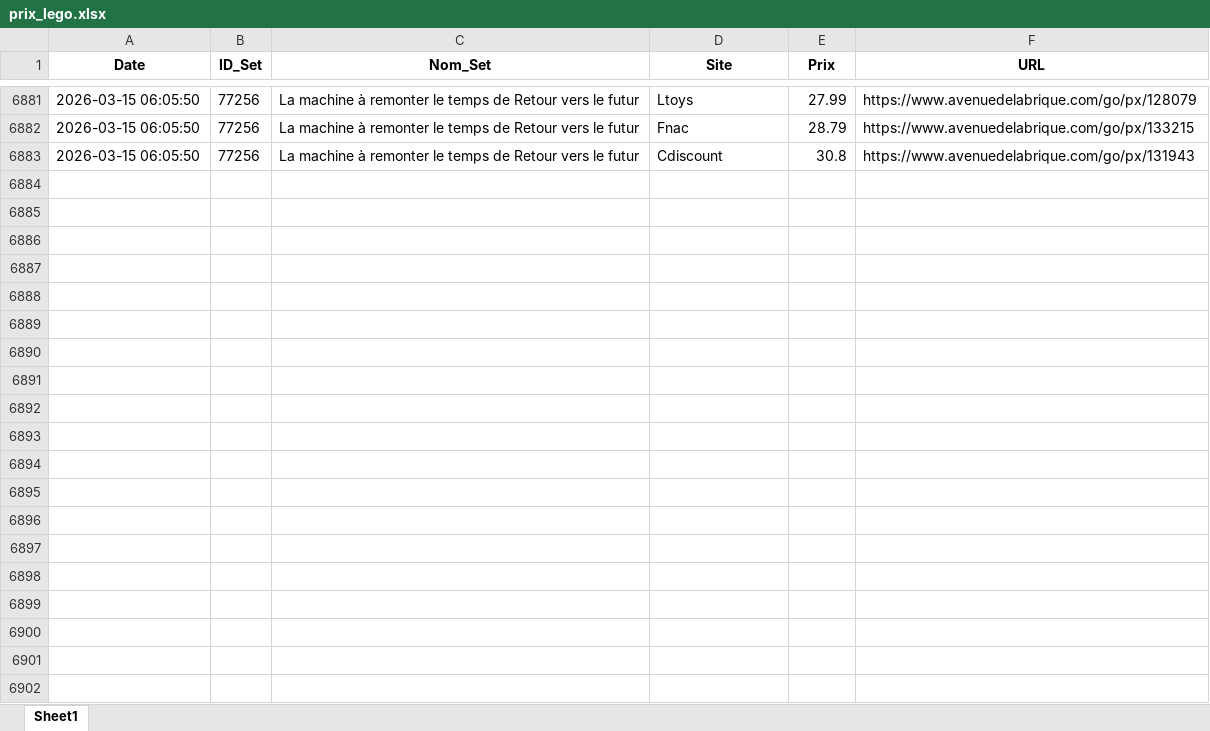
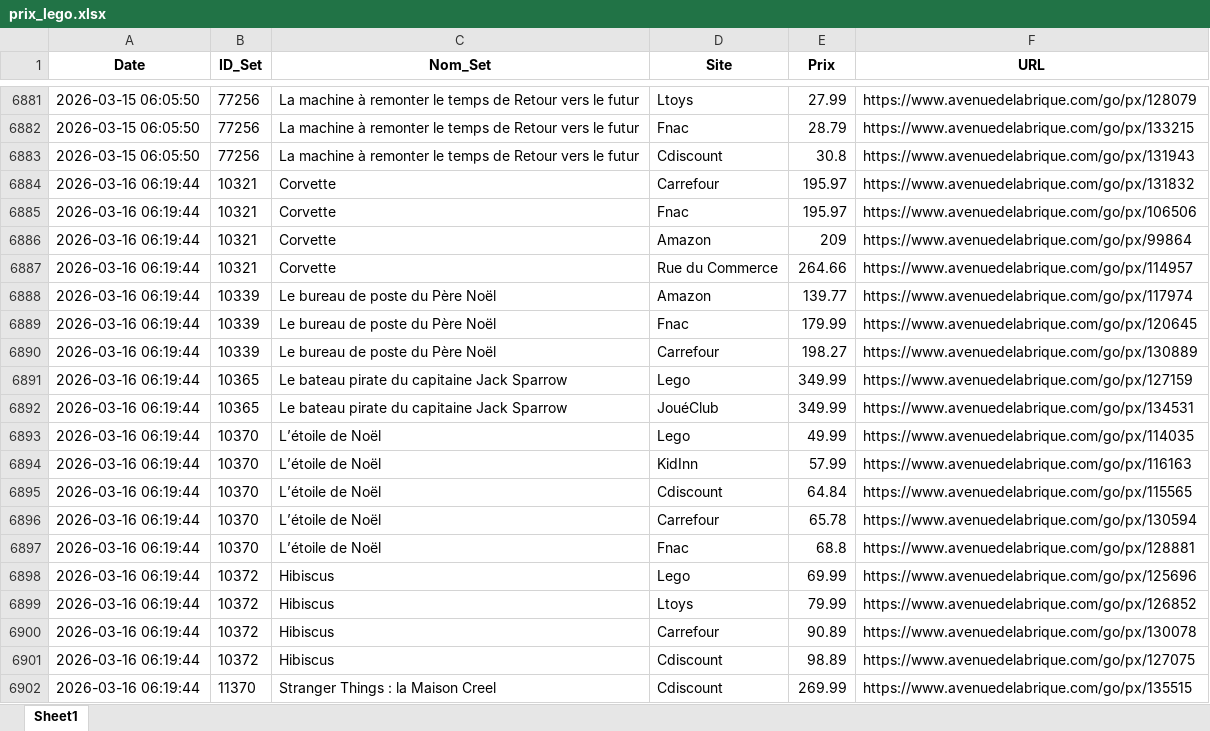
Before and after one commit to Aktawind/lego-price-tracker, an Excel workbook: prix_lego.xlsx, sheet Sheet1, drawn as a sheet; only a part is shown, gaps mark what is left out; values as stored, in another font and other column widths than the file's, no borders; the diff covers the shown part only; the diff names each change by its address in the sheet, - before the commit and + after, or states it on an @@ line.

```diff
--- a/prix_lego.xlsx (sheet Sheet1)
+++ b/prix_lego.xlsx (sheet Sheet1)
+row 6884: 2026-03-16 06:19:44 | 10321 | Corvette | Carrefour | 195.97 | https://www.avenuedelabrique.com/go/px/131832
+row 6885: 2026-03-16 06:19:44 | 10321 | Corvette | Fnac | 195.97 | https://www.avenuedelabrique.com/go/px/106506
+row 6886: 2026-03-16 06:19:44 | 10321 | Corvette | Amazon | 209 | https://www.avenuedelabrique.com/go/px/99864
+row 6887: 2026-03-16 06:19:44 | 10321 | Corvette | Rue du Commerce | 264.66 | https://www.avenuedelabrique.com/go/px/114957
+row 6888: 2026-03-16 06:19:44 | 10339 | Le bureau de poste du Père Noël | Amazon | 139.77 | https://www.avenuedelabrique.com/go/px/117974
+row 6889: 2026-03-16 06:19:44 | 10339 | Le bureau de poste du Père Noël | Fnac | 179.99 | https://www.avenuedelabrique.com/go/px/120645
+row 6890: 2026-03-16 06:19:44 | 10339 | Le bureau de poste du Père Noël | Carrefour | 198.27 | https://www.avenuedelabrique.com/go/px/130889
+row 6891: 2026-03-16 06:19:44 | 10365 | Le bateau pirate du capitaine Jack Sparrow | Lego | 349.99 | https://www.avenuedelabrique.com/go/px/127159
+row 6892: 2026-03-16 06:19:44 | 10365 | Le bateau pirate du capitaine Jack Sparrow | JouéClub | 349.99 | https://www.avenuedelabrique.com/go/px/134531
+row 6893: 2026-03-16 06:19:44 | 10370 | L’étoile de Noël | Lego | 49.99 | https://www.avenuedelabrique.com/go/px/114035
+row 6894: 2026-03-16 06:19:44 | 10370 | L’étoile de Noël | KidInn | 57.99 | https://www.avenuedelabrique.com/go/px/116163
+row 6895: 2026-03-16 06:19:44 | 10370 | L’étoile de Noël | Cdiscount | 64.84 | https://www.avenuedelabrique.com/go/px/115565
+row 6896: 2026-03-16 06:19:44 | 10370 | L’étoile de Noël | Carrefour | 65.78 | https://www.avenuedelabrique.com/go/px/130594
+row 6897: 2026-03-16 06:19:44 | 10370 | L’étoile de Noël | Fnac | 68.8 | https://www.avenuedelabrique.com/go/px/128881
+row 6898: 2026-03-16 06:19:44 | 10372 | Hibiscus | Lego | 69.99 | https://www.avenuedelabrique.com/go/px/125696
+row 6899: 2026-03-16 06:19:44 | 10372 | Hibiscus | Ltoys | 79.99 | https://www.avenuedelabrique.com/go/px/126852
+row 6900: 2026-03-16 06:19:44 | 10372 | Hibiscus | Carrefour | 90.89 | https://www.avenuedelabrique.com/go/px/130078
+row 6901: 2026-03-16 06:19:44 | 10372 | Hibiscus | Cdiscount | 98.89 | https://www.avenuedelabrique.com/go/px/127075
+row 6902: 2026-03-16 06:19:44 | 11370 | Stranger Things : la Maison Creel | Cdiscount | 269.99 | https://www.avenuedelabrique.com/go/px/135515
```
Also changed, not shown: 123 added rows elsewhere in this sheet, 1 other file.
